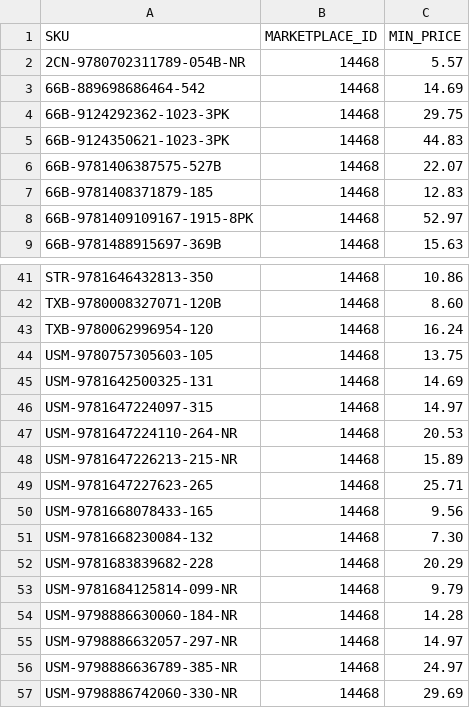
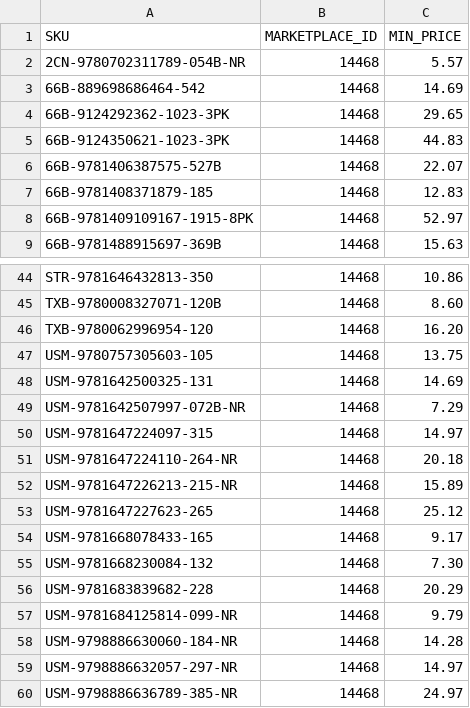
Before and after one commit to ottnot/informed-repricer-sync, a CSV file: informed_sync.csv, drawn as a sheet; only a part is shown, gaps mark what is left out; the shorter side is filled out with more unchanged rows; the diff covers the shown part only.

```diff
--- a/informed_sync.csv
+++ b/informed_sync.csv
@@ -3,3 +3,3 @@ SKU,MARKETPLACE_ID,MIN_PRICE
 66B-889698686464-542,14468,14.69
-66B-9124292362-1023-3PK,14468,29.75
+66B-9124292362-1023-3PK,14468,29.65
 66B-9124350621-1023-3PK,14468,44.83
@@ -42,10 +45,11 @@ STR-9781646432813-350,14468,10.86
 TXB-9780008327071-120B,14468,8.60
-TXB-9780062996954-120,14468,16.24
+TXB-9780062996954-120,14468,16.20
 USM-9780757305603-105,14468,13.75
 USM-9781642500325-131,14468,14.69
+USM-9781642507997-072B-NR,14468,7.29
 USM-9781647224097-315,14468,14.97
-USM-9781647224110-264-NR,14468,20.53
+USM-9781647224110-264-NR,14468,20.18
 USM-9781647226213-215-NR,14468,15.89
-USM-9781647227623-265,14468,25.71
-USM-9781668078433-165,14468,9.56
+USM-9781647227623-265,14468,25.12
+USM-9781668078433-165,14468,9.17
 USM-9781668230084-132,14468,7.30
```
Also changed, not shown: 3 added rows and 7 edited cells elsewhere in this file.
